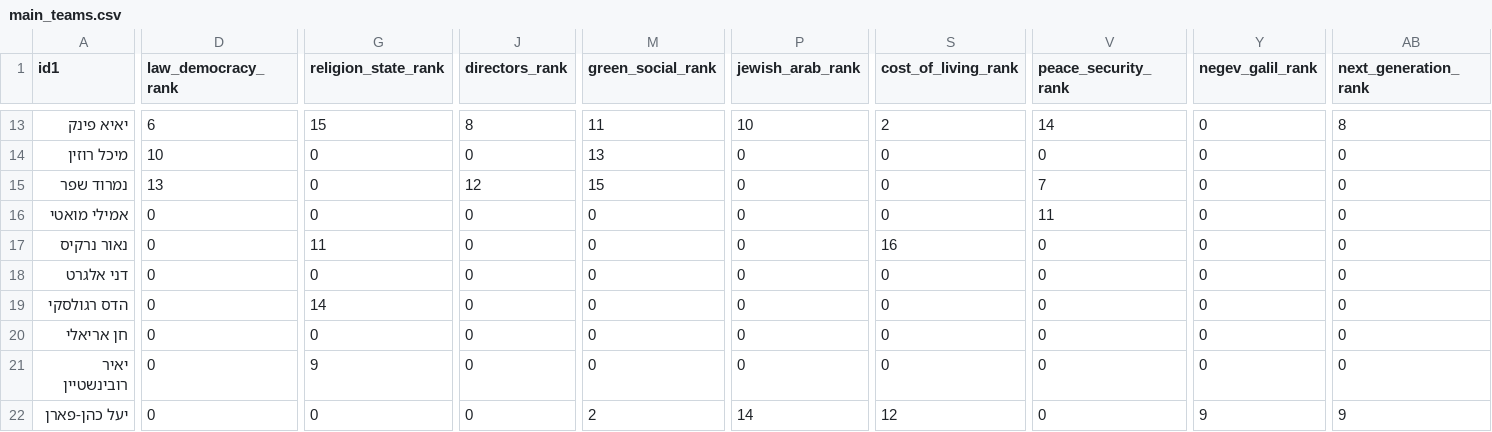
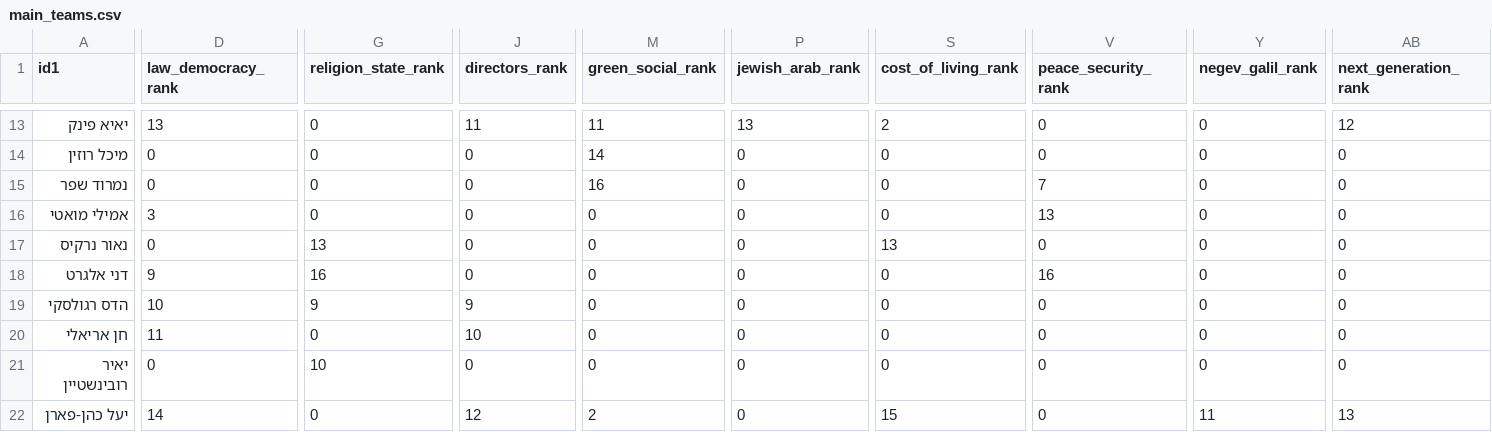
Before and after one commit to amnonsussman/dbr_2026, a CSV file: main_teams.csv, drawn as a sheet; only a part is shown, gaps mark what is left out; the diff covers the shown part only; the diff names each change by its address in the sheet, - before the commit and + after, or states it on an @@ line.

```diff
--- a/main_teams.csv
+++ b/main_teams.csv
-D13 (law_democracy_rank): 6
+D13 (law_democracy_rank): 13
-G13 (religion_state_rank): 15
+G13 (religion_state_rank): 0
-J13 (directors_rank): 8
+J13 (directors_rank): 11
-P13 (jewish_arab_rank): 10
+P13 (jewish_arab_rank): 13
-V13 (peace_security_rank): 14
+V13 (peace_security_rank): 0
-AB13 (next_generation_rank): 8
+AB13 (next_generation_rank): 12
-D14 (law_democracy_rank): 10
+D14 (law_democracy_rank): 0
-M14 (green_social_rank): 13
+M14 (green_social_rank): 14
-D15 (law_democracy_rank): 13
+D15 (law_democracy_rank): 0
-J15 (directors_rank): 12
+J15 (directors_rank): 0
-M15 (green_social_rank): 15
+M15 (green_social_rank): 16
-D16 (law_democracy_rank): 0
+D16 (law_democracy_rank): 3
-V16 (peace_security_rank): 11
+V16 (peace_security_rank): 13
-G17 (religion_state_rank): 11
+G17 (religion_state_rank): 13
-S17 (cost_of_living_rank): 16
+S17 (cost_of_living_rank): 13
-D18 (law_democracy_rank): 0
+D18 (law_democracy_rank): 9
-G18 (religion_state_rank): 0
+G18 (religion_state_rank): 16
-V18 (peace_security_rank): 0
+V18 (peace_security_rank): 16
-D19 (law_democracy_rank): 0
+D19 (law_democracy_rank): 10
-G19 (religion_state_rank): 14
+G19 (religion_state_rank): 9
-J19 (directors_rank): 0
+J19 (directors_rank): 9
-D20 (law_democracy_rank): 0
+D20 (law_democracy_rank): 11
-J20 (directors_rank): 0
+J20 (directors_rank): 10
-G21 (religion_state_rank): 9
+G21 (religion_state_rank): 10
-D22 (law_democracy_rank): 0
+D22 (law_democracy_rank): 14
-J22 (directors_rank): 0
+J22 (directors_rank): 12
-P22 (jewish_arab_rank): 14
+P22 (jewish_arab_rank): 0
-S22 (cost_of_living_rank): 12
+S22 (cost_of_living_rank): 15
-Y22 (negev_galil_rank): 9
+Y22 (negev_galil_rank): 11
-AB22 (next_generation_rank): 9
+AB22 (next_generation_rank): 13
```
Also changed, not shown: 1 added row and 100 edited cells elsewhere in this file, 1 other file.
